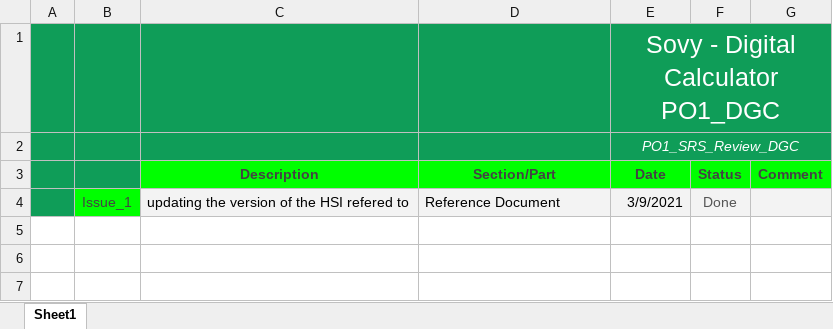
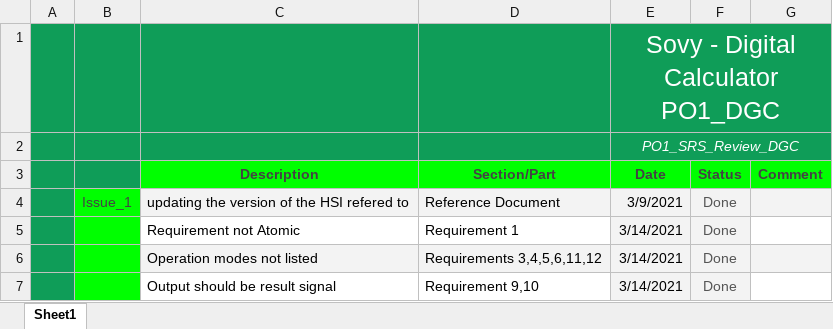
Before and after one commit to abdoo5xp/Sovy---Digital-Calculator-PO1_DGC, an Excel workbook: SWE/Software Specification/SRS/SRS review.xlsx, sheet Sheet1, drawn as a sheet; values as stored, in another font and other column widths than the file's, no borders; the diff names each change by its address in the sheet, - before the commit and + after, or states it on an @@ line.

Commit message:
SRS update according to review

```diff
--- a/SWE/Software Specification/SRS/SRS review.xlsx (sheet Sheet1)
+++ b/SWE/Software Specification/SRS/SRS review.xlsx (sheet Sheet1)
+row 5:  |  | Requirement not Atomic | Requirement 1 | 3/14/2021 | Done
+row 6:  |  | Operation modes not listed | Requirements 3,4,5,6,11,12 | 3/14/2021 | Done
+row 7:  |  | Output should be result signal | Requirement 9,10 | 3/14/2021 | Done
```
Also changed, not shown: 1 other file.
